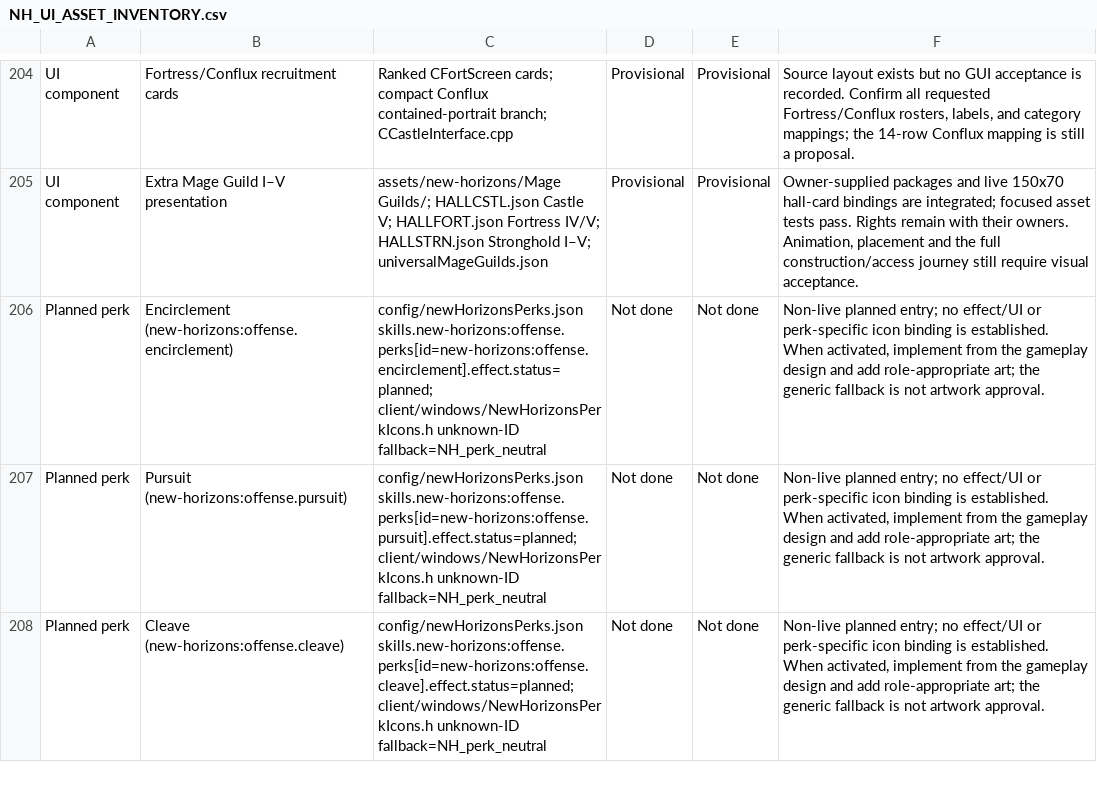
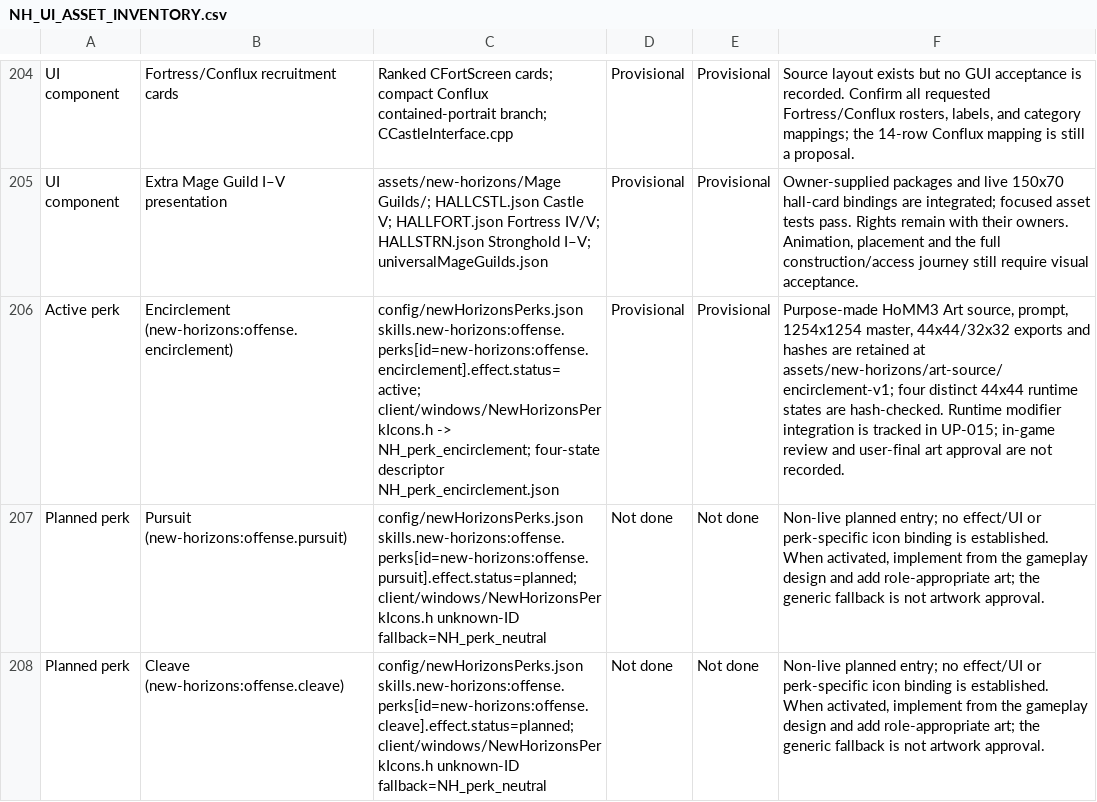
Before and after one commit to thegandalf196/new-horizons, a CSV file: docs/NH_UI_ASSET_INVENTORY.csv, drawn as a sheet; only a part is shown, gaps mark what is left out; the diff names each change by its address in the sheet, - before the commit and + after, or states it on an @@ line.

Commit message:
Implement Encirclement Flank bonus

```diff
--- a/docs/NH_UI_ASSET_INVENTORY.csv
+++ b/docs/NH_UI_ASSET_INVENTORY.csv
-A206: Planned perk
+A206: Active perk
-C206: config/newHorizonsPerks.json skills.new-horizons:offense.perks[id=new-horizons:offense.encirclement].effect.status=planned; client/windows/NewHorizonsPerkIcons.h unknown-ID fallback=NH_perk_neutral
+C206: config/newHorizonsPerks.json skills.new-horizons:offense.perks[id=new-horizons:offense.encirclement].effect.status=active; client/windows/NewHorizonsPerkIcons.h -> NH_perk_encirclement; four-state descriptor NH_perk_encirclement.json
-D206: Not done
+D206: Provisional
-E206: Not done
+E206: Provisional
-F206: Non-live planned entry; no effect/UI or perk-specific icon binding is established. When activated, implement from the gameplay design and add role-appropriate art; the generic fallback is not artwork approval.
+F206: Purpose-made HoMM3 Art source, prompt, 1254x1254 master, 44x44/32x32 exports and hashes are retained at assets/new-horizons/art-source/encirclement-v1; four distinct 44x44 runtime states are hash-checked. Runtime modifier integration is tracked in UP-015; in-game review and user-final art approval are not recorded.
```
Also changed, not shown: 12 other files.
